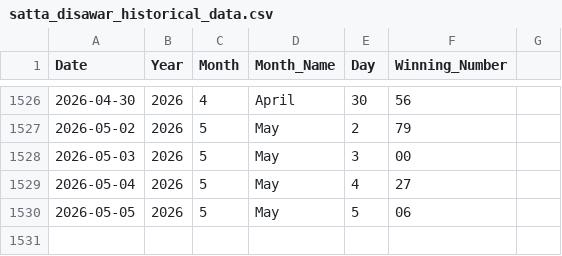
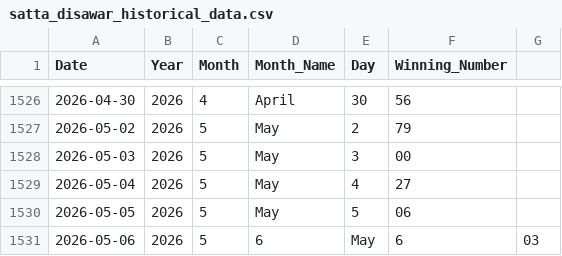
Before and after one commit to kushagramakin/satta-ml-engine, a CSV file: satta_disawar_historical_data.csv, drawn as a sheet; only a part is shown, gaps mark what is left out.

Commit message:
Update satta_disawar_historical_data.csv

```diff
--- a/satta_disawar_historical_data.csv
+++ b/satta_disawar_historical_data.csv
@@ -1530 +1530,2 @@ Date,Year,Month,Month_Name,Day,Winning_Number
 2026-05-05,2026,5,May,5,06
+2026-05-06,2026,5,6,May,6,03
```
